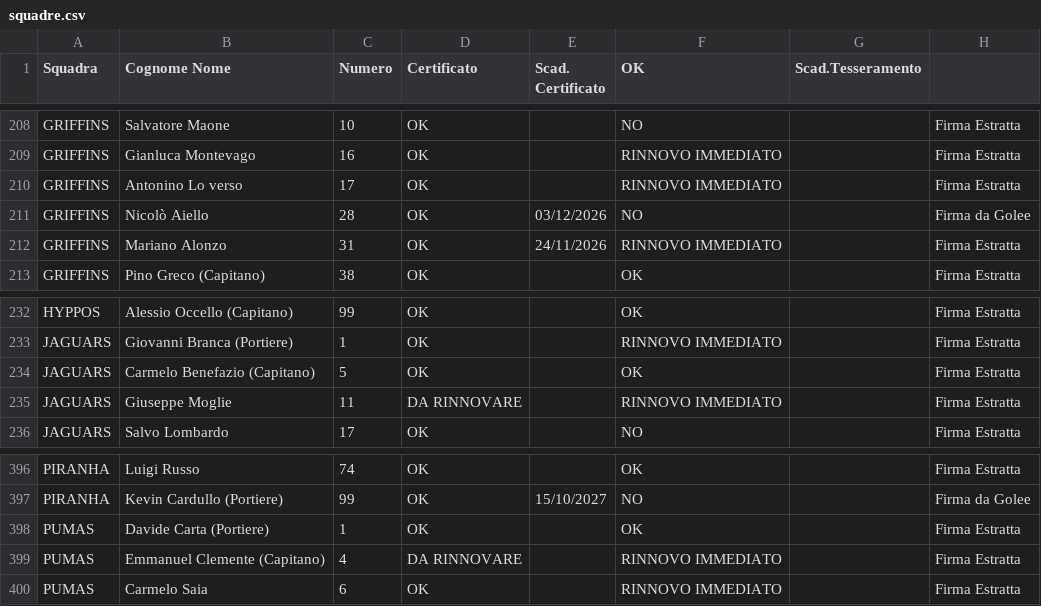
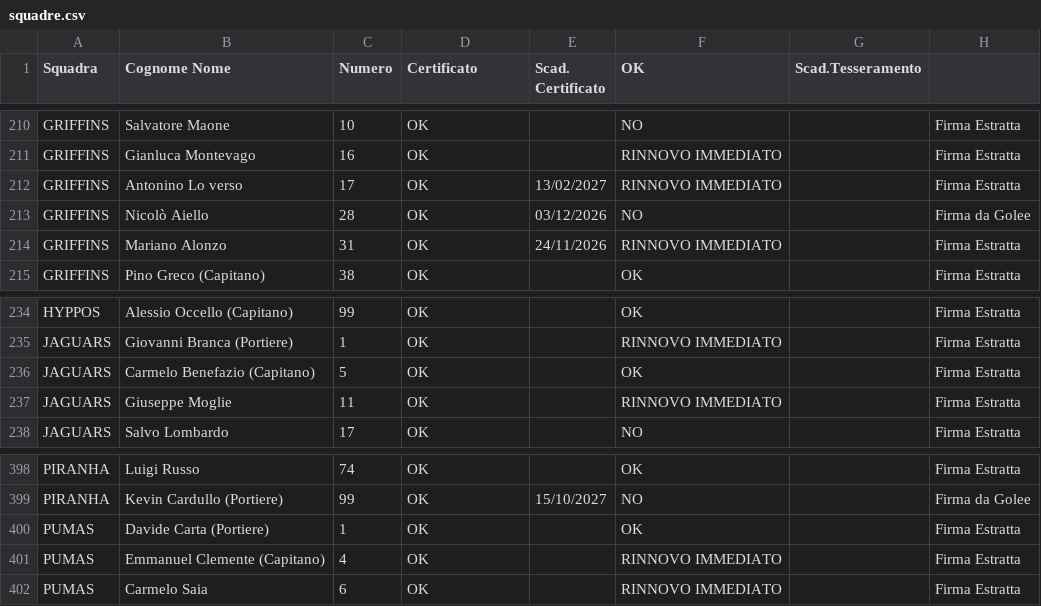
Before and after one commit to lorenzopatellaro17-ui/liste-torneo, a CSV file: squadre.csv, drawn as a sheet; only a part is shown, gaps mark what is left out; the diff covers the shown part only.

```diff
--- a/squadre.csv
+++ b/squadre.csv
@@ -209,3 +211,3 @@ GRIFFINS,Salvatore Maone,10,OK,,NO,,Firma Estratta
 GRIFFINS,Gianluca Montevago,16,OK,,RINNOVO IMMEDIATO,,Firma Estratta
-GRIFFINS,Antonino Lo verso,17,OK,,RINNOVO IMMEDIATO,,Firma Estratta
+GRIFFINS,Antonino Lo verso,17,OK,13/02/2027,RINNOVO IMMEDIATO,,Firma Estratta
 GRIFFINS,Nicolò Aiello,28,OK,03/12/2026,NO,,Firma da Golee
@@ -234,3 +236,3 @@ JAGUARS,Giovanni Branca (Portiere),1,OK,,RINNOVO IMMEDIATO,,Firma Estratta
 JAGUARS,Carmelo Benefazio (Capitano),5,OK,,OK,,Firma Estratta
-JAGUARS,Giuseppe Moglie,11,DA RINNOVARE,,RINNOVO IMMEDIATO,,Firma Estratta
+JAGUARS,Giuseppe Moglie,11,OK,,RINNOVO IMMEDIATO,,Firma Estratta
 JAGUARS,Salvo Lombardo,17,OK,,NO,,Firma Estratta
@@ -398,3 +400,3 @@ PIRANHA,Kevin Cardullo (Portiere),99,OK,15/10/2027,NO,,Firma da Golee
 PUMAS,Davide Carta (Portiere),1,OK,,OK,,Firma Estratta
-PUMAS,Emmanuel Clemente (Capitano),4,DA RINNOVARE,,RINNOVO IMMEDIATO,,Firma Estratta
+PUMAS,Emmanuel Clemente (Capitano),4,OK,,RINNOVO IMMEDIATO,,Firma Estratta
 PUMAS,Carmelo Saia,6,OK,,RINNOVO IMMEDIATO,,Firma Estratta
```
Also changed, not shown: 4 added rows and 11 edited cells elsewhere in this file.
